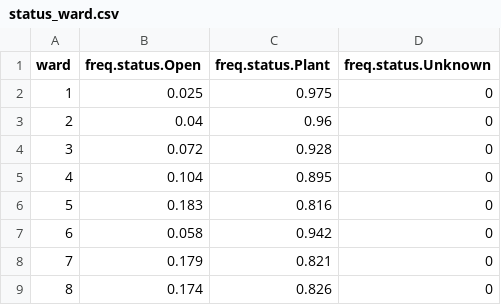
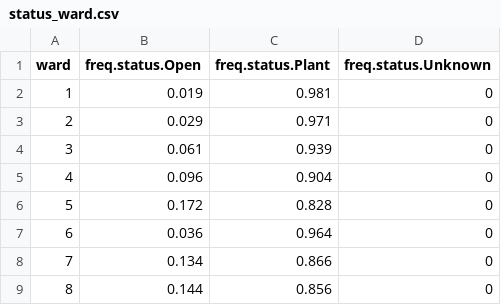
Before and after one commit to emanuelfeld/tree-map, a CSV file: data/status_ward.csv, drawn as a sheet.

Commit message:
For real this time with the data

```diff
--- a/data/status_ward.csv
+++ b/data/status_ward.csv
@@ -1,9 +1,9 @@
 "ward","freq.status.Open","freq.status.Plant","freq.status.Unknown"
-"1",0.025,0.975,0
-"2",0.04,0.96,0
-"3",0.072,0.928,0
-"4",0.104,0.895,0
-"5",0.183,0.816,0
-"6",0.058,0.942,0
-"7",0.179,0.821,0
-"8",0.174,0.826,0
+"1",0.019,0.981,0
+"2",0.029,0.971,0
+"3",0.061,0.939,0
+"4",0.096,0.904,0
+"5",0.172,0.828,0
+"6",0.036,0.964,0
+"7",0.134,0.866,0
+"8",0.144,0.856,0
```
Also changed, not shown: 4 other files.
